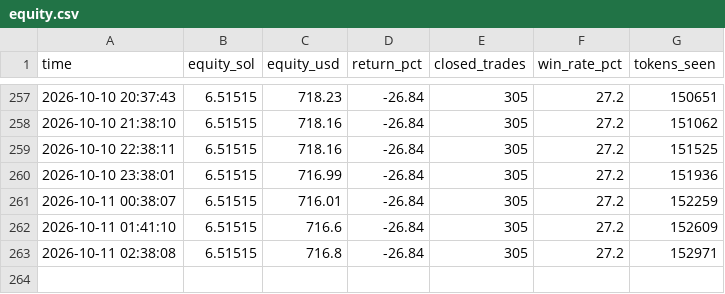
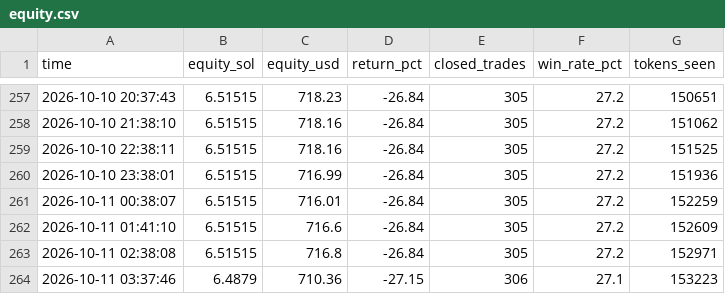
Before and after one commit to Avilliana/Pump-bot, a CSV file: logs/equity.csv, drawn as a sheet; only a part is shown, gaps mark what is left out.

```diff
--- a/logs/equity.csv
+++ b/logs/equity.csv
@@ -263 +263,2 @@ time,equity_sol,equity_usd,return_pct,closed_trades,win_rate_pct,tokens_seen
 2026-10-11 02:38:08,6.51515,716.8,-26.84,305,27.2,152971
+2026-10-11 03:37:46,6.4879,710.36,-27.15,306,27.1,153223
```
Also changed, not shown: logs/shadow_trades.csv, logs/trades.csv, 2 other files.
